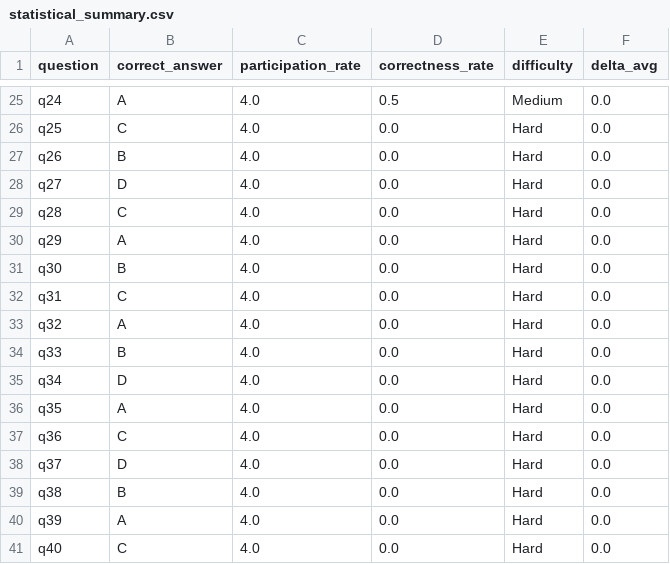
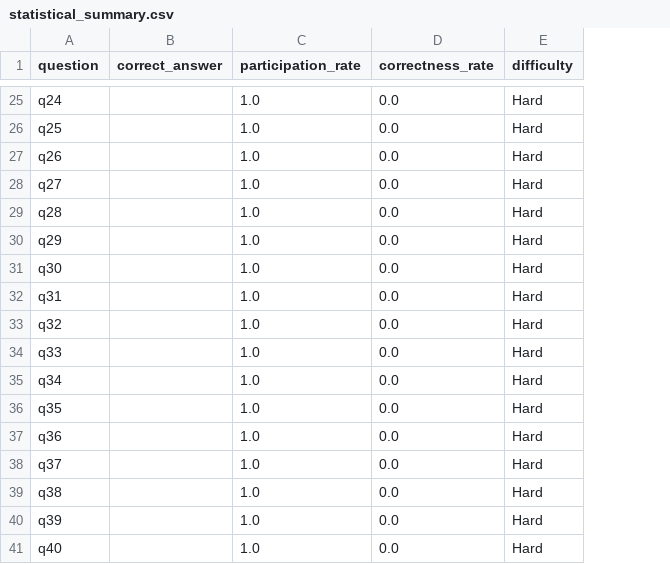
Before and after one commit to manickam1024/omrevaluationcmr, a CSV file: universal/backend/reports/statistical_summary.csv, drawn as a sheet; only a part is shown, gaps mark what is left out; the diff covers the shown part only; the diff names each change by its address in the sheet, - before the commit and + after, or states it on an @@ line.

```diff
--- a/universal/backend/reports/statistical_summary.csv
+++ b/universal/backend/reports/statistical_summary.csv
-column F (delta_avg), rows 25-41: all 0.0
-B25 (correct_answer): A
+B25 (correct_answer): (empty)
-C25:C41 (participation_rate): 4.0
+C25:C41 (participation_rate): 1.0
-D25 (correctness_rate): 0.5
+D25 (correctness_rate): 0.0
-E25 (difficulty): Medium
+E25 (difficulty): Hard
-B26 (correct_answer): C
+B26 (correct_answer): (empty)
-B27 (correct_answer): B
+B27 (correct_answer): (empty)
-B28 (correct_answer): D
+B28 (correct_answer): (empty)
-B29 (correct_answer): C
+B29 (correct_answer): (empty)
-B30 (correct_answer): A
+B30 (correct_answer): (empty)
-B31 (correct_answer): B
+B31 (correct_answer): (empty)
-B32 (correct_answer): C
+B32 (correct_answer): (empty)
-B33 (correct_answer): A
+B33 (correct_answer): (empty)
-B34 (correct_answer): B
+B34 (correct_answer): (empty)
-B35 (correct_answer): D
+B35 (correct_answer): (empty)
-B36 (correct_answer): A
+B36 (correct_answer): (empty)
-B37 (correct_answer): C
+B37 (correct_answer): (empty)
-B38 (correct_answer): D
+B38 (correct_answer): (empty)
-B39 (correct_answer): B
+B39 (correct_answer): (empty)
-B40 (correct_answer): A
+B40 (correct_answer): (empty)
-B41 (correct_answer): C
+B41 (correct_answer): (empty)
```
Also changed, not shown: 54 edited cells elsewhere in this file, universal/backend/outputs/samplecmr/Evaluation/shee4_evaluation.csv, universal/backend/outputs/samplecmr/Evaluation/sheet2_evaluation.csv, 21 other files.
